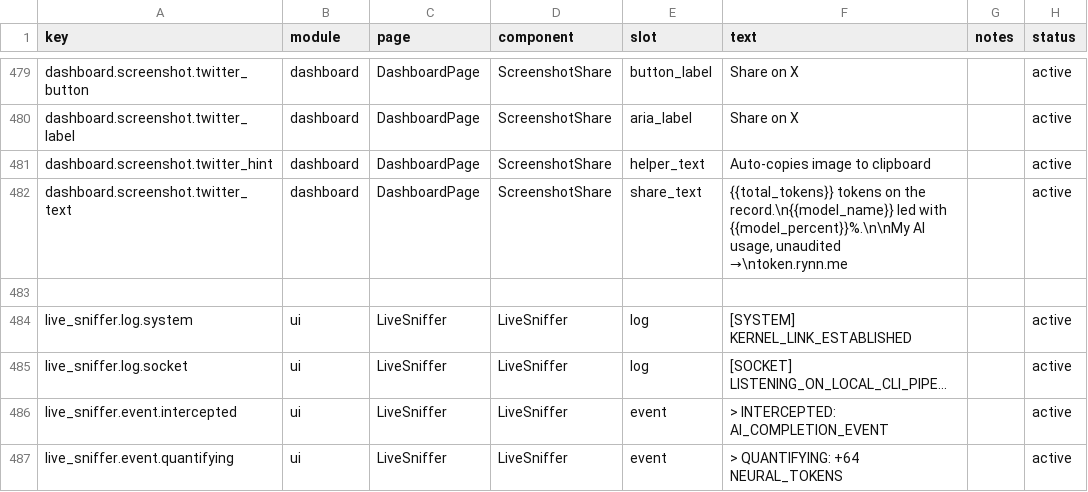
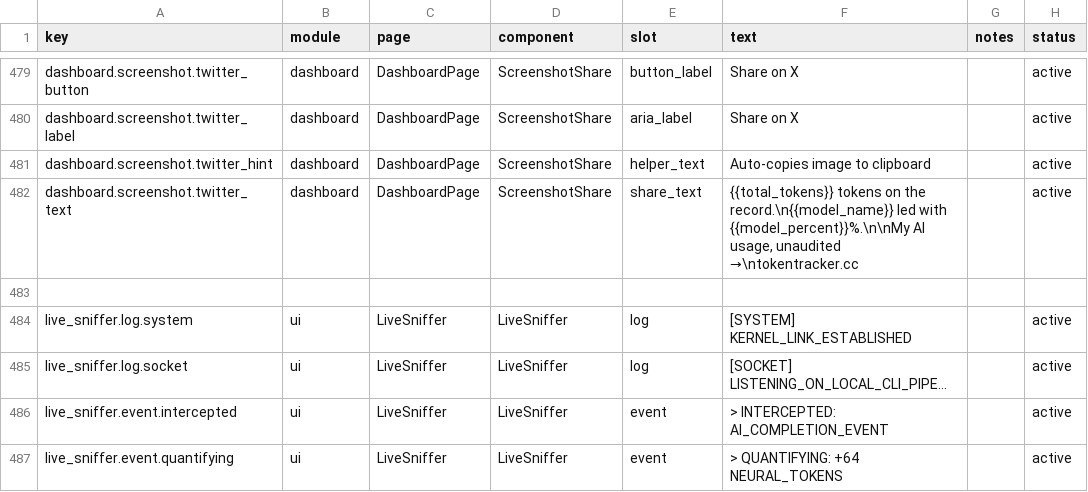
Before and after one commit to mm7894215/TokenTracker, a CSV file: dashboard/src/content/copy.csv, drawn as a sheet; only a part is shown, gaps mark what is left out.

Commit message:
chore: migrate domain to www.tokentracker.cc and release v0.6.3
Replace token.rynn.me references across CLI defaults, dashboard share
cards, copy strings, llms.txt, README links, and production hostname
detection. Update package.json homepage to the new canonical domain.

```diff
--- a/dashboard/src/content/copy.csv
+++ b/dashboard/src/content/copy.csv
@@ -481,3 +481,3 @@ dashboard.screenshot.twitter_label,dashboard,DashboardPage,ScreenshotShare,aria_
 dashboard.screenshot.twitter_hint,dashboard,DashboardPage,ScreenshotShare,helper_text,"Auto-copies image to clipboard",,active
-dashboard.screenshot.twitter_text,dashboard,DashboardPage,ScreenshotShare,share_text,"{{total_tokens}} tokens on the record.\n{{model_name}} led with {{model_percent}}%.\n\nMy AI usage, unaudited →\ntoken.rynn.me",,active
+dashboard.screenshot.twitter_text,dashboard,DashboardPage,ScreenshotShare,share_text,"{{total_tokens}} tokens on the record.\n{{model_name}} led with {{model_percent}}%.\n\nMy AI usage, unaudited →\ntokentracker.cc",,active
 
```
Also changed, not shown: 11 other files.
